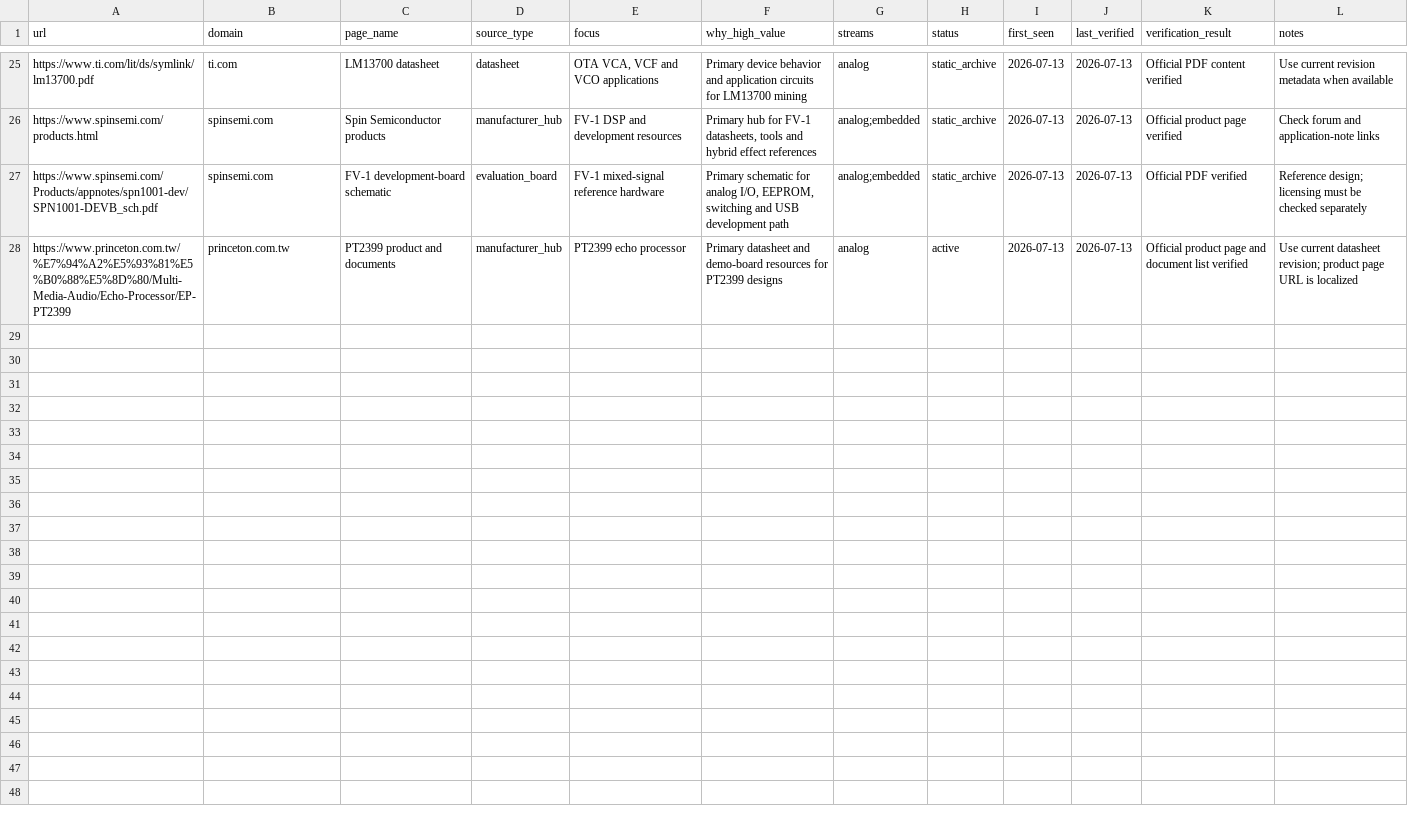
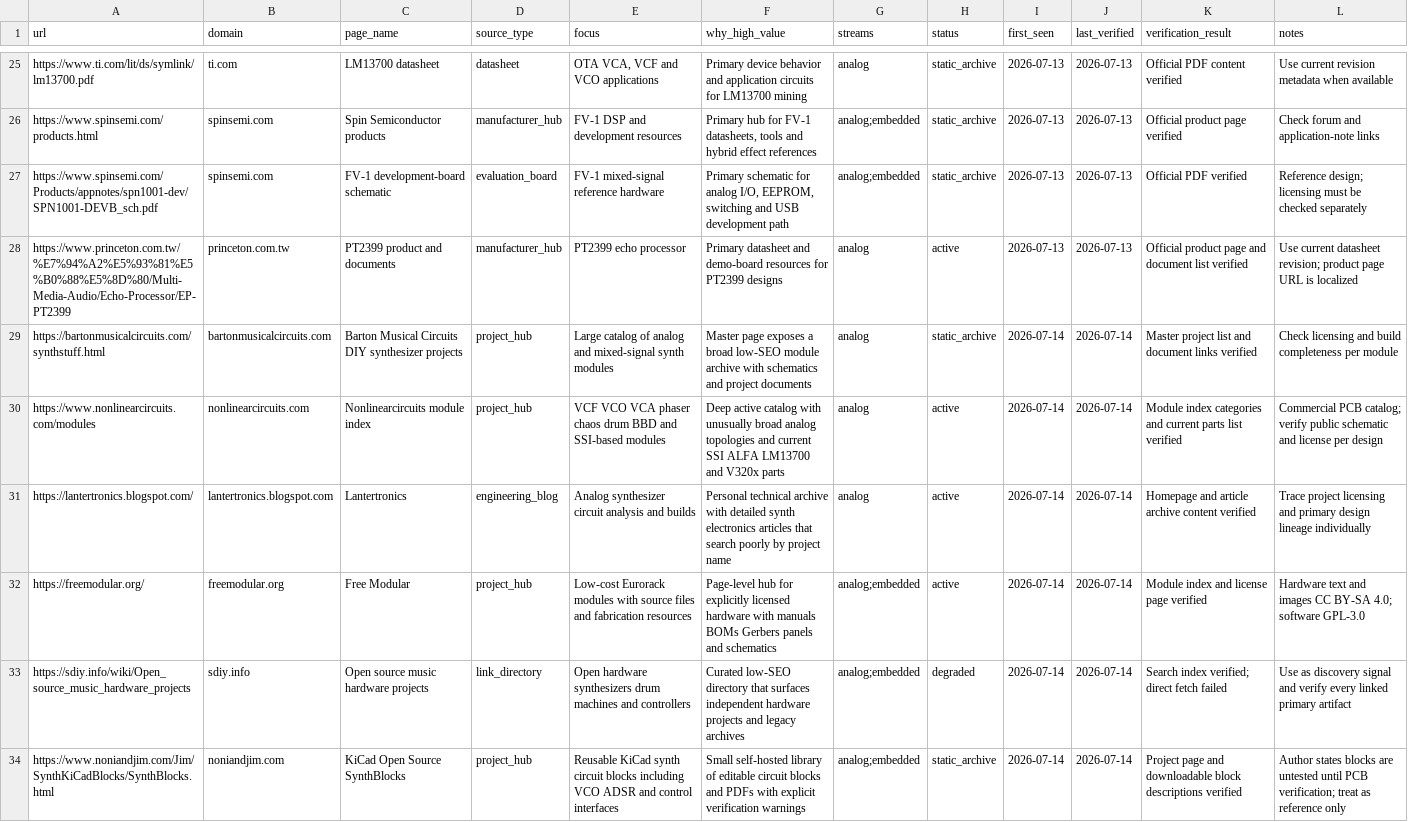
Before and after one commit to Denys/embedded-audio-mine, a CSV file: data/hidden-gems-source-registry.csv, drawn as a sheet; only a part is shown, gaps mark what is left out; the diff covers the shown part only.

Commit message:
Update hidden-gems source registry for 2026-07-14 weekly analog mine

```diff
--- a/data/hidden-gems-source-registry.csv
+++ b/data/hidden-gems-source-registry.csv
@@ -28 +28,7 @@ url,domain,page_name,source_type,focus,why_high_value,streams,status,first_seen,
 "https://www.princeton.com.tw/%E7%94%A2%E5%93%81%E5%B0%88%E5%8D%80/Multi-Media-Audio/Echo-Processor/EP-PT2399","princeton.com.tw","PT2399 product and documents","manufacturer_hub","PT2399 echo processor","Primary datasheet and demo-board resources for PT2399 designs","analog","active","2026-07-13","2026-07-13","Official product page and document list verified","Use current datasheet revision; product page URL is localized"
+"https://bartonmusicalcircuits.com/synthstuff.html","bartonmusicalcircuits.com","Barton Musical Circuits DIY synthesizer projects","project_hub","Large catalog of analog and mixed-signal synth modules","Master page exposes a broad low-SEO module archive with schematics and project documents","analog","static_archive","2026-07-14","2026-07-14","Master project list and document links verified","Check licensing and build completeness per module"
+"https://www.nonlinearcircuits.com/modules","nonlinearcircuits.com","Nonlinearcircuits module index","project_hub","VCF VCO VCA phaser chaos drum BBD and SSI-based modules","Deep active catalog with unusually broad analog topologies and current SSI ALFA LM13700 and V320x parts","analog","active","2026-07-14","2026-07-14","Module index categories and current parts list verified","Commercial PCB catalog; verify public schematic and license per design"
+"https://lantertronics.blogspot.com/","lantertronics.blogspot.com","Lantertronics","engineering_blog","Analog synthesizer circuit analysis and builds","Personal technical archive with detailed synth electronics articles that search poorly by project name","analog","active","2026-07-14","2026-07-14","Homepage and article archive content verified","Trace project licensing and primary design lineage individually"
+"https://freemodular.org/","freemodular.org","Free Modular","project_hub","Low-cost Eurorack modules with source files and fabrication resources","Page-level hub for explicitly licensed hardware with manuals BOMs Gerbers panels and schematics","analog;embedded","active","2026-07-14","2026-07-14","Module index and license page verified","Hardware text and images CC BY-SA 4.0; software GPL-3.0"
+"https://sdiy.info/wiki/Open_source_music_hardware_projects","sdiy.info","Open source music hardware projects","link_directory","Open hardware synthesizers drum machines and controllers","Curated low-SEO directory that surfaces independent hardware projects and legacy archives","analog;embedded","degraded","2026-07-14","2026-07-14","Search index verified; direct fetch failed","Use as discovery signal and verify every linked primary artifact"
+"https://www.noniandjim.com/Jim/SynthKiCadBlocks/SynthBlocks.html","noniandjim.com","KiCad Open Source SynthBlocks","project_hub","Reusable KiCad synth circuit blocks including VCO ADSR and control interfaces","Small self-hosted library of editable circuit blocks and PDFs with explicit verification warnings","analog;embedded","static_archive","2026-07-14","2026-07-14","Project page and downloadable block descriptions verified","Author states blocks are untested until PCB verification; treat as reference only"
```
Also changed, not shown: 5 added rows elsewhere in this file.
